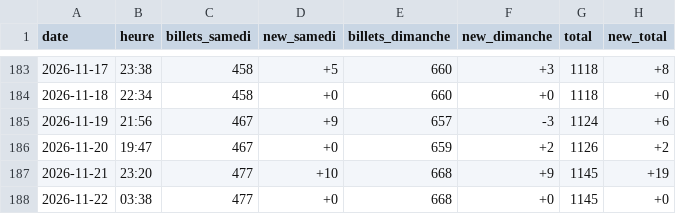
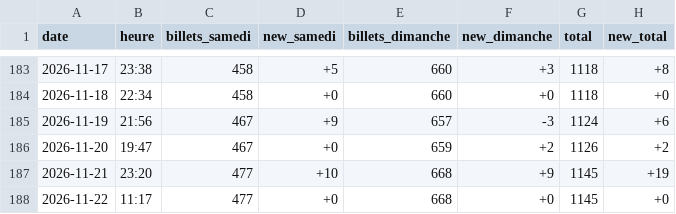
Before and after one commit to drihaen-88/sales-tracker-public, a CSV file: sales_history.csv, drawn as a sheet; only a part is shown, gaps mark what is left out.

```diff
--- a/sales_history.csv
+++ b/sales_history.csv
@@ -187,2 +187,2 @@ date,heure,billets_samedi,new_samedi,billets_dimanche,new_dimanche,total,new_tot
 2026-11-21,23:20,477,+10,668,+9,1145,+19
-2026-11-22,03:38,477,+0,668,+0,1145,+0
+2026-11-22,11:17,477,+0,668,+0,1145,+0
```
Also changed, not shown: sales_history_annie_LaLouviere.csv.
